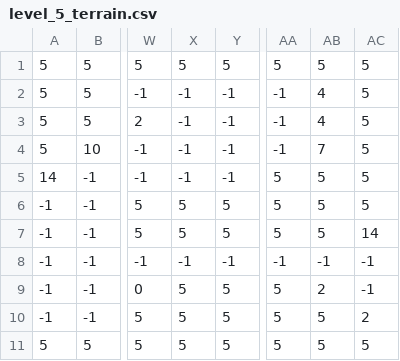
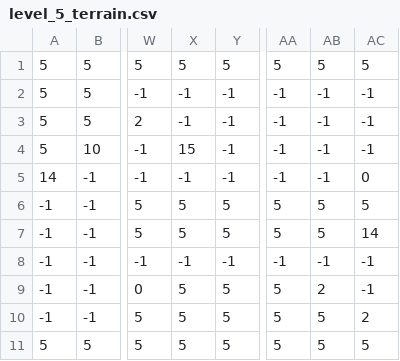
Before and after one commit to Michael-merlot/Pygame_4_Steve_jOBS_bvt2207, a CSV file: levels/5/level_5_terrain.csv, drawn as a sheet; only a part is shown, gaps mark what is left out; the diff names each change by its address in the sheet, - before the commit and + after, or states it on an @@ line.

```diff
--- a/levels/5/level_5_terrain.csv
+++ b/levels/5/level_5_terrain.csv
-AB2:AB3: 4
+AB2:AB3: -1
-AC2:AC4: 5
+AC2:AC4: -1
-X4: -1
+X4: 15
-AB4: 7
+AB4: -1
-AA5: 5
+AA5: -1
-AB5: 5
+AB5: -1
-AC5: 5
+AC5: 0
```
Also changed, not shown: levels/5/level_5_constrations.csv, 1 other file.
